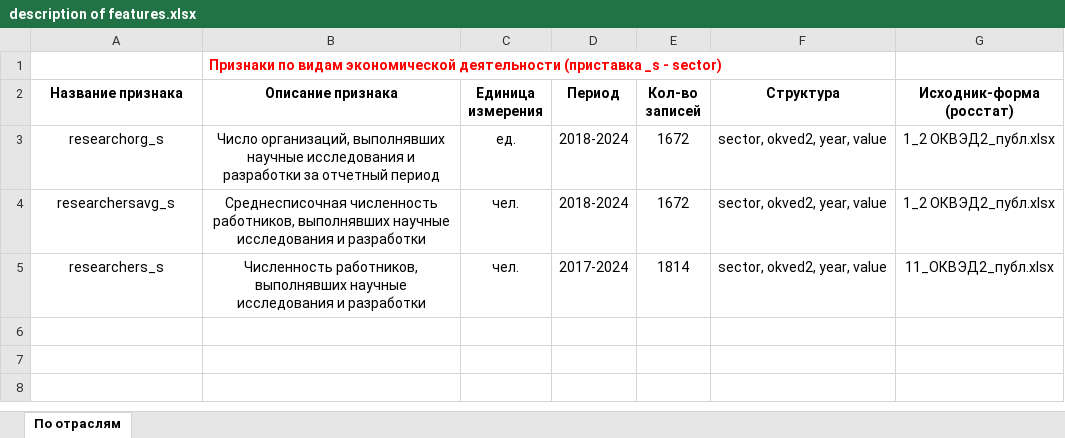
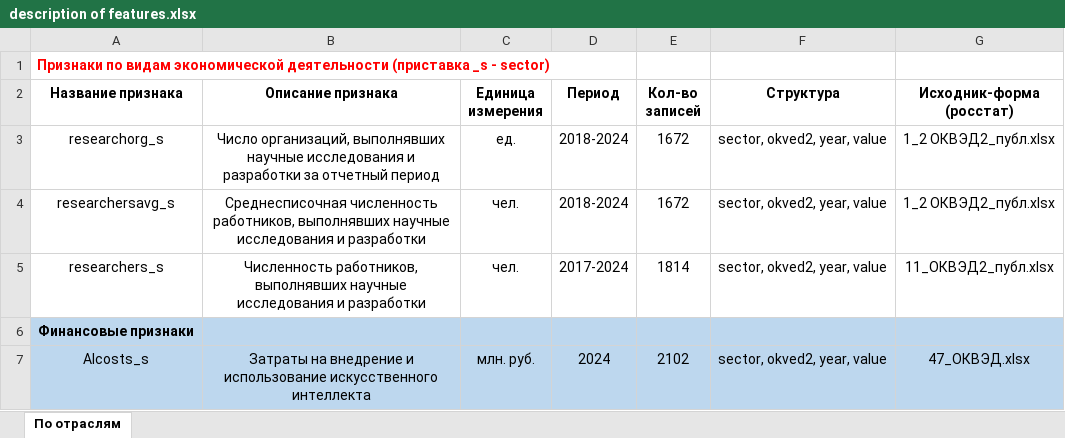
Before and after one commit to aghajanyan/ITMO-3, an Excel workbook: description of features.xlsx, sheet По отраслям, drawn as a sheet; values as stored, in another font and other column widths than the file's, no borders; removed rows and columns are numbered as before the commit, all else as after; the diff names each change by its address in the sheet, - before the commit and + after, or states it on an @@ line.

Commit message:
Update description of features.xlsx

```diff
--- a/description of features.xlsx (sheet По отраслям)
+++ b/description of features.xlsx (sheet По отраслям)
-row 1:  | Признаки по видам экономической деятельности (приставка _s - sector)
+row 1: Признаки по видам экономической деятельности (приставка _s - sector)
+row 6: Финансовые признаки
+row 7: AIcosts_s | Затраты на внедрение и использование искусственного интеллекта | млн. руб. | 2024 | 2102 | sector, okved2, year, value | 47_ОКВЭД.xlsx
```
